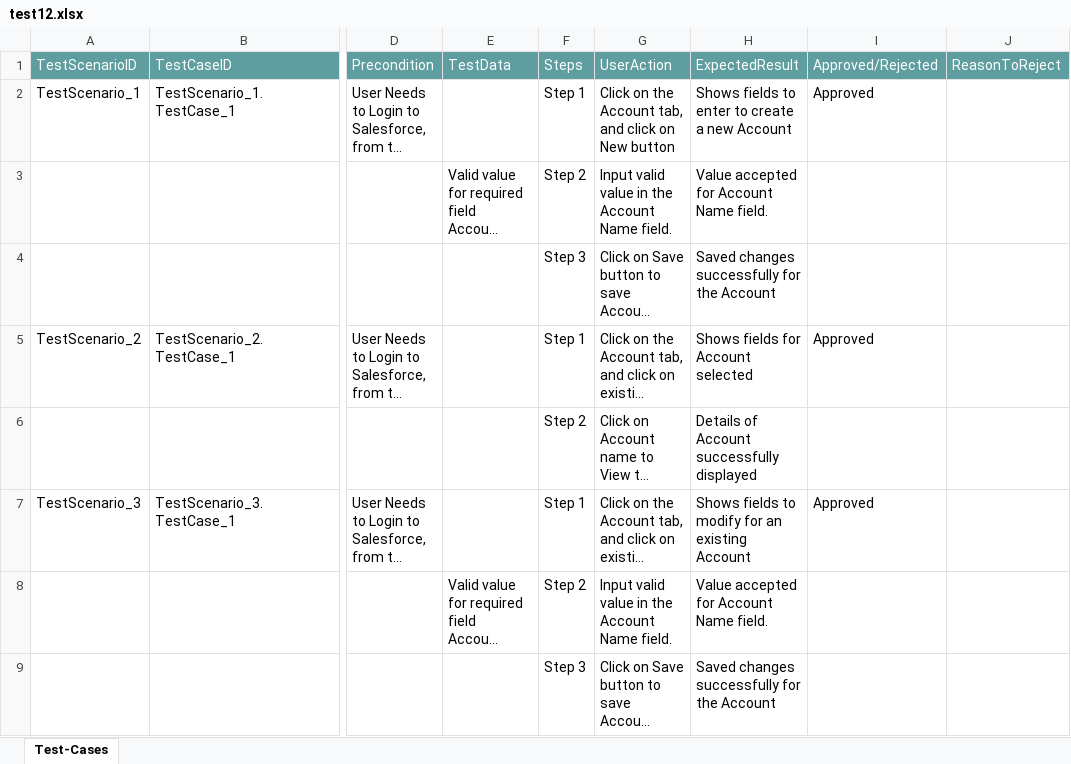
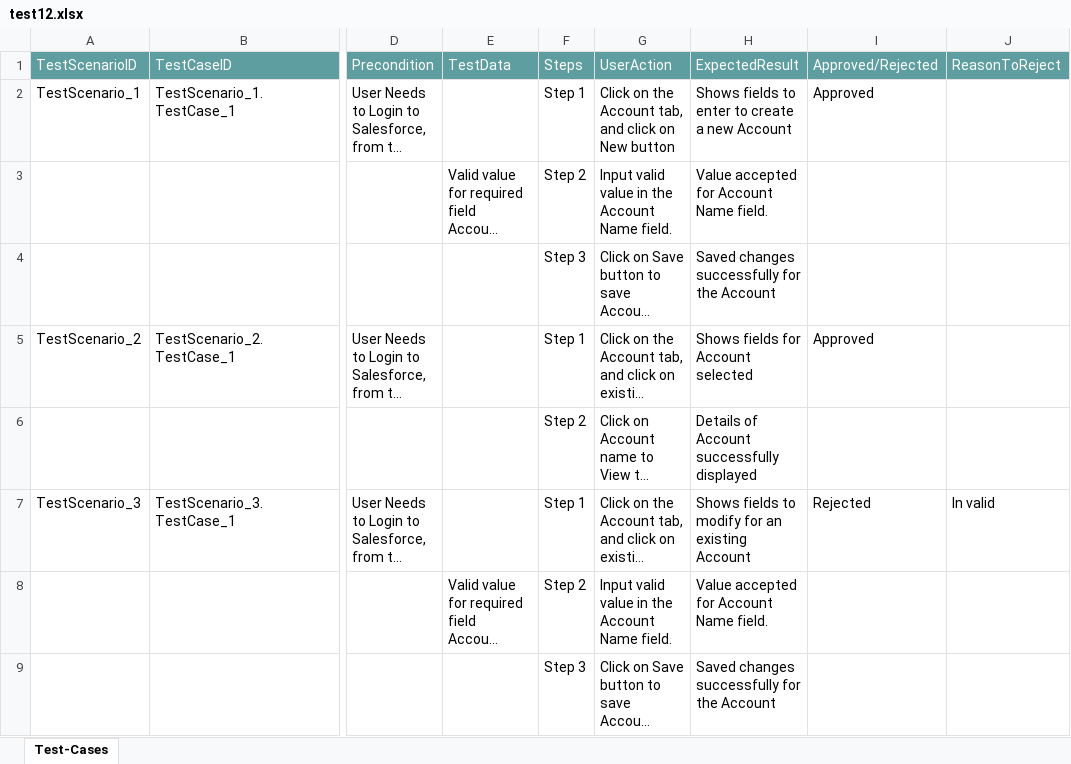
Before and after one commit to ShaikMohamedIrfan/TestApp, an Excel workbook: test12.xlsx, sheet Test-Cases, drawn as a sheet; only a part is shown, gaps mark what is left out; long unchanged cells end in …; values as stored, in another font and other column widths than the file's, no borders; table styles not drawn; the diff names each change by its address in the sheet, - before the commit and + after, or states it on an @@ line.

Commit message:
Update test12.xlsx

```diff
--- a/test12.xlsx (sheet Test-Cases)
+++ b/test12.xlsx (sheet Test-Cases)
-I7 (Approved/Rejected): Approved
+I7 (Approved/Rejected): Rejected
-J7 (ReasonToReject): (empty)
+J7 (ReasonToReject): In valid
```
